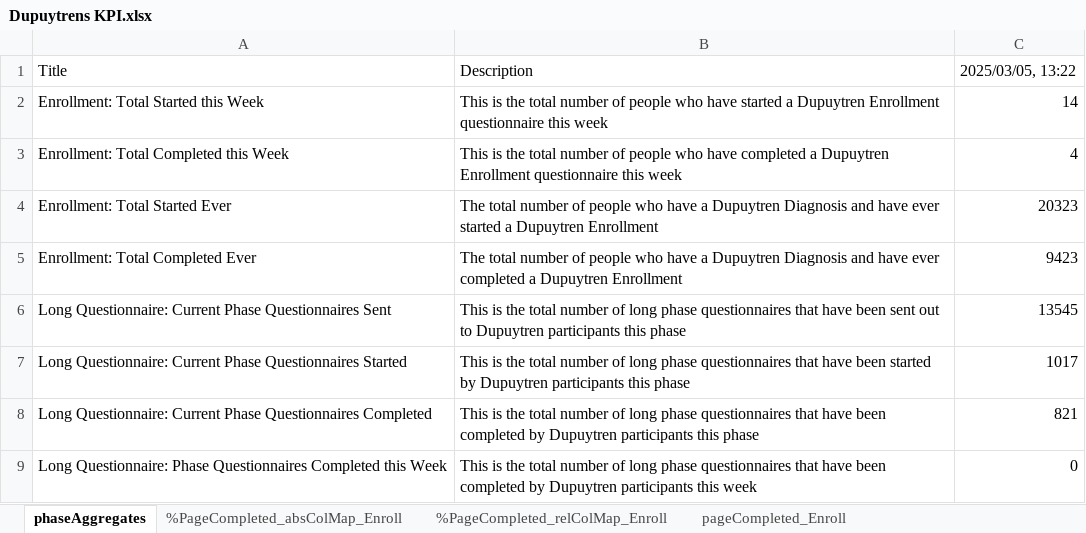
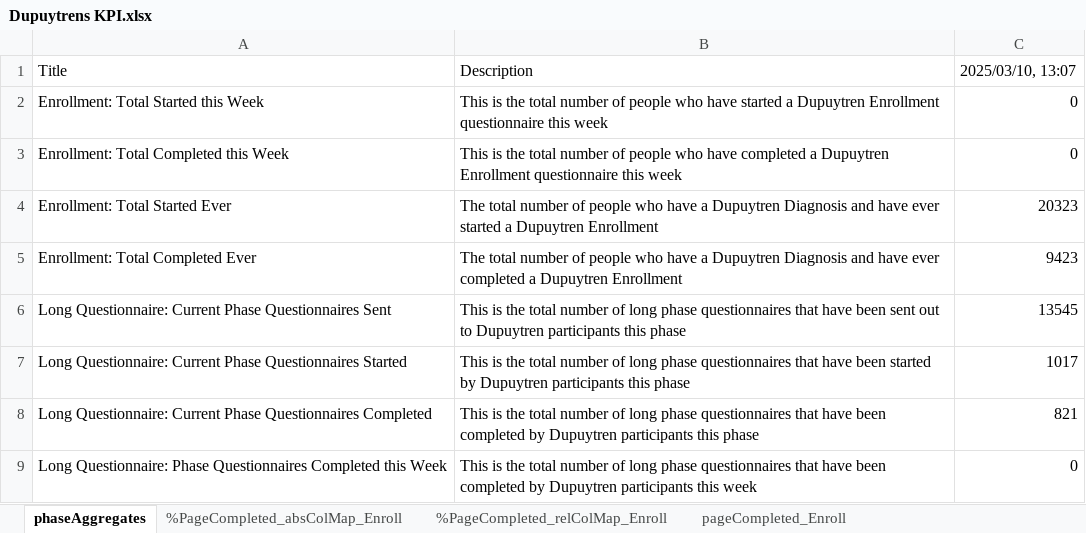
Before and after one commit to Arthritis-Research-Center-Foundation/Dupuytren-Scripts, an Excel workbook: Dupuytrens KPI.xlsx, sheet phaseAggregates, drawn as a sheet; only a part is shown; values as stored, in another font and other column widths than the file's, no borders; the diff names each change by its address in the sheet, - before the commit and + after, or states it on an @@ line.

Commit message:
Dupuytrens v3 Release
Fixed bug where survey phases weren't properly grouped by page headers.

```diff
--- a/Dupuytrens KPI.xlsx (sheet phaseAggregates)
+++ b/Dupuytrens KPI.xlsx (sheet phaseAggregates)
-C1: 2025/03/05, 13:22
+C1: 2025/03/10, 13:07
-C2: 14
+C2: 0
-C3: 4
+C3: 0
```
Also changed, not shown: sheet pageUnfinished_Long, sheet %PageFinished_relColMap_Long, sheet %PageFinished_absColMap_Long, sheet pageUnfinished_Short, sheet %PageFinished_relColMap_Short, sheet %PageFinished_absColMap_Short, 15 more sheets, 20 other files.
